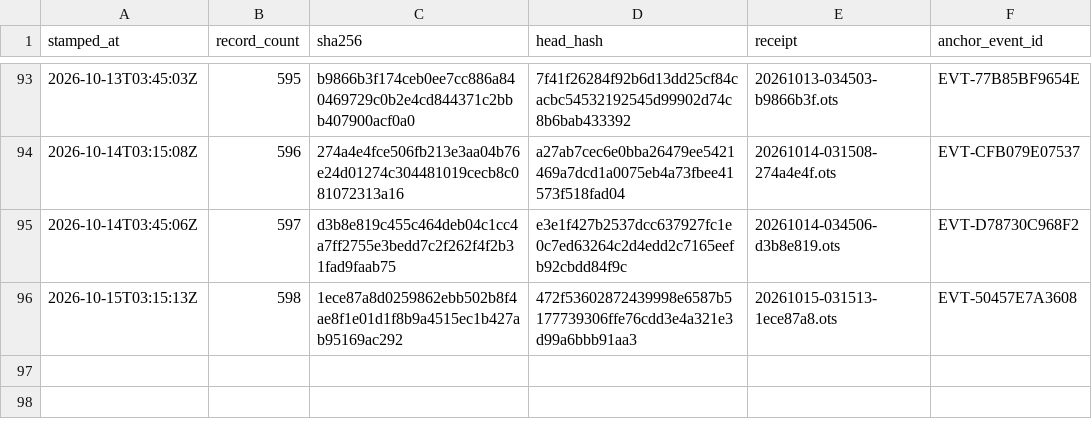
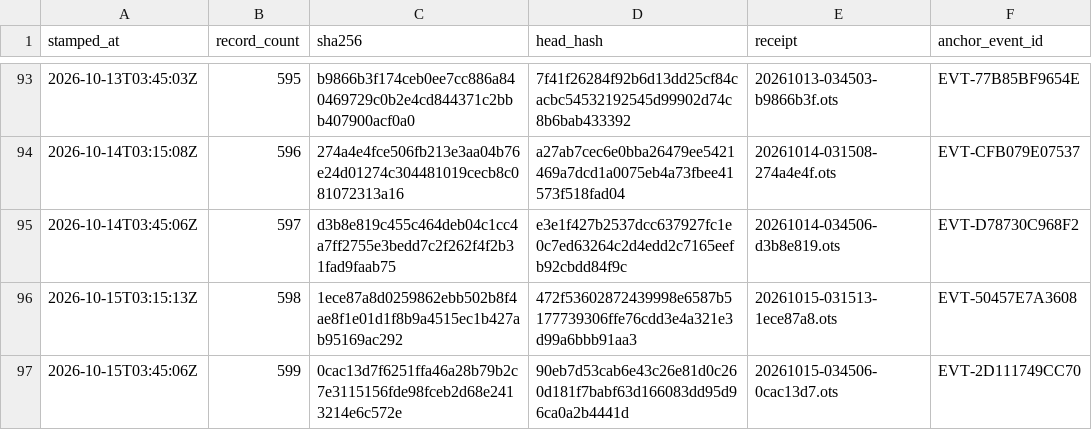
Before and after one commit to TeamSimplex/franklin-ledger, a CSV file: anchors/log.csv, drawn as a sheet; only a part is shown, gaps mark what is left out; the diff names each change by its address in the sheet, - before the commit and + after, or states it on an @@ line.

Commit message:
anchor 599 records at 0cac13d7f625

```diff
--- a/anchors/log.csv
+++ b/anchors/log.csv
+row 97: 2026-10-15T03:45:06Z | 599 | 0cac13d7f6251ffa46a28b79b2c7e3115156fde98fceb2d68e2413214e6c572e | 90eb7d53cab6e43c26e81d0c260d181f7babf63d166083dd95d96ca0a2b4441d | 20261015-034506-0cac13d7.ots | EVT-2D111749CC70
```
Also changed, not shown: 2 other files.
